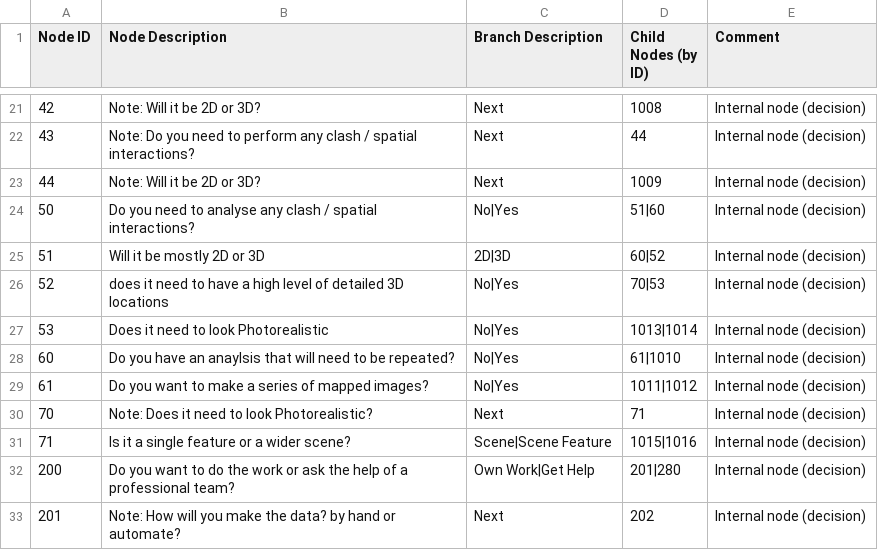
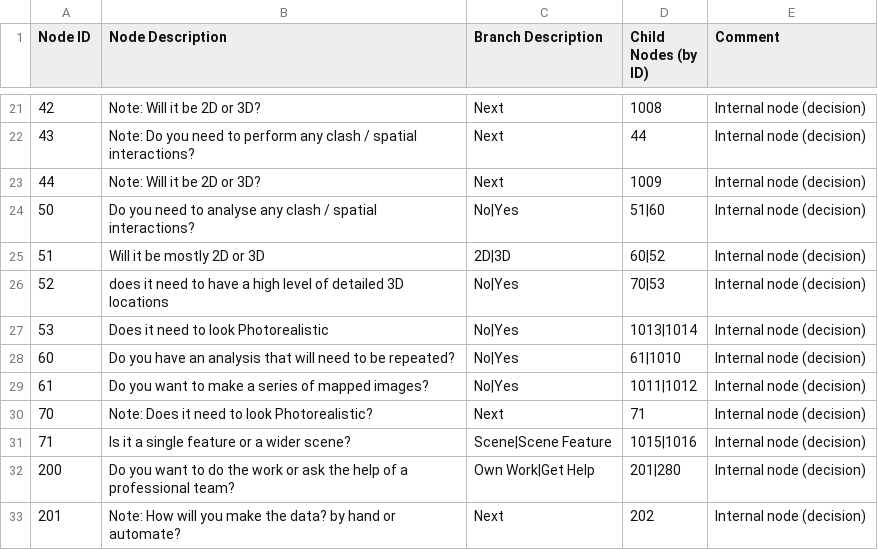
Before and after one commit to JonHurcombe/SoftwareAssistant, a CSV file: DataStorageDecisionTree.csv, drawn as a sheet; only a part is shown, gaps mark what is left out.

Commit message:
Update DataStorageDecisionTree.csv

```diff
--- a/DataStorageDecisionTree.csv
+++ b/DataStorageDecisionTree.csv
@@ -27,3 +27,3 @@ Node ID,Node Description,Branch Description,Child Nodes (by ID),Comment
 53,Does it need to look Photorealistic,No|Yes,1013|1014,Internal node (decision)
-60,Do you have an anaylsis that will need to be repeated?,No|Yes,61|1010,Internal node (decision)
+60,Do you have an analysis that will need to be repeated?,No|Yes,61|1010,Internal node (decision)
 61,Do you want to make a series of mapped images?,No|Yes,1011|1012,Internal node (decision)
```
